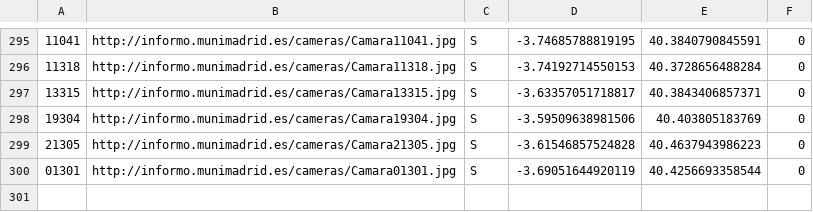
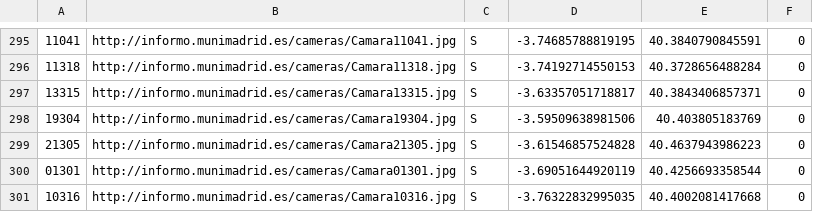
Before and after one commit to unaiherran/captura-camaras, a CSV file: lista_camaras.csv, drawn as a sheet; only a part is shown, gaps mark what is left out.

Commit message:
Actualizar lista_camaras

```diff
--- a/lista_camaras.csv
+++ b/lista_camaras.csv
@@ -300 +300,2 @@
 01301,http://informo.munimadrid.es/cameras/Camara01301.jpg,S,-3.69051644920119,40.4256693358544,0
+10316,http://informo.munimadrid.es/cameras/Camara10316.jpg,S,-3.76322832995035,40.4002081417668,0
```
